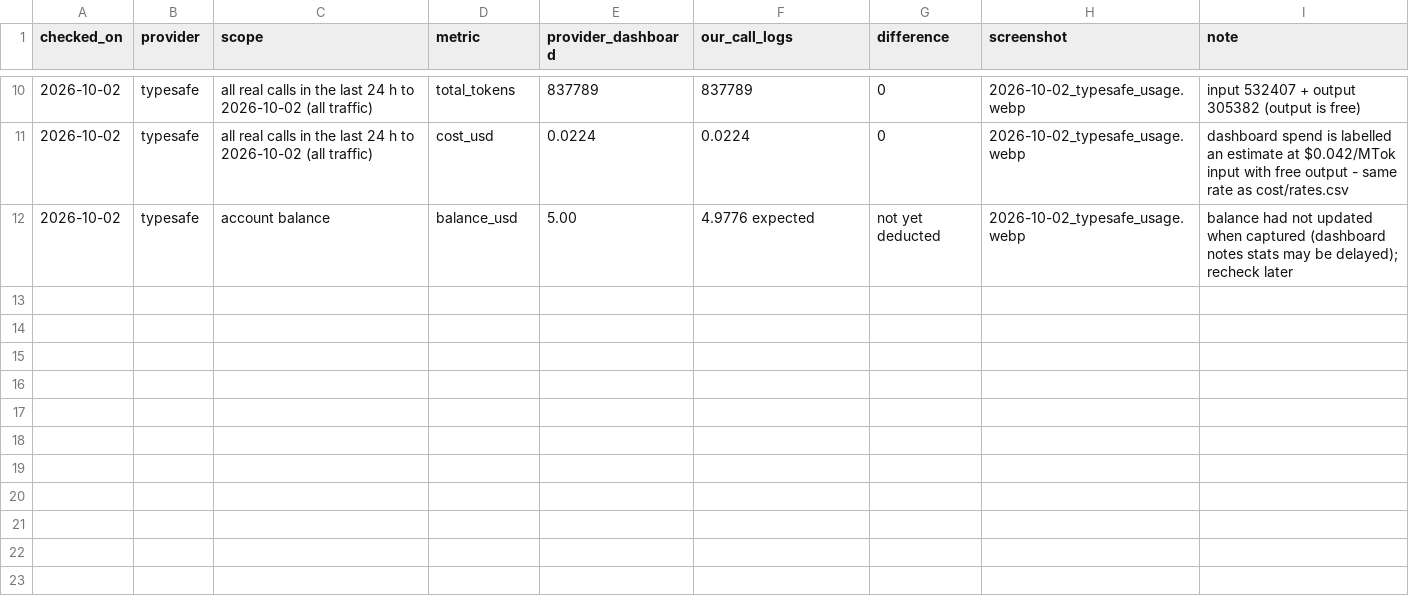
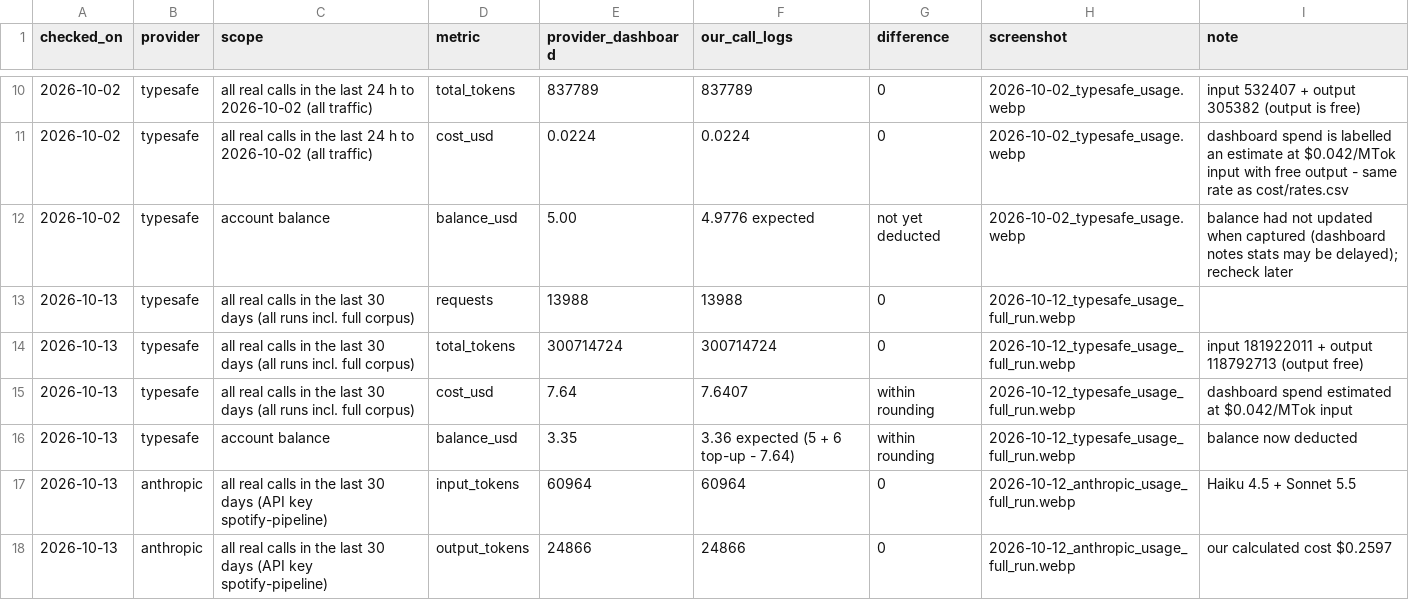
Before and after one commit to adamsamazin/spotify-review-pipeline, a CSV file: cost/reconciliation/reconciliation.csv, drawn as a sheet; only a part is shown, gaps mark what is left out.

```diff
--- a/cost/reconciliation/reconciliation.csv
+++ b/cost/reconciliation/reconciliation.csv
@@ -12 +12,7 @@ checked_on,provider,scope,metric,provider_dashboard,our_call_logs,difference,scr
 2026-10-02,typesafe,account balance,balance_usd,5.00,4.9776 expected,not yet deducted,2026-10-02_typesafe_usage.webp,balance had not updated when captured (dashboard notes stats may be delayed); recheck later
+2026-10-13,typesafe,all real calls in the last 30 days (all runs incl. full corpus),requests,13988,13988,0,2026-10-12_typesafe_usage_full_run.webp,
+2026-10-13,typesafe,all real calls in the last 30 days (all runs incl. full corpus),total_tokens,300714724,300714724,0,2026-10-12_typesafe_usage_full_run.webp,input 181922011 + output 118792713 (output free)
+2026-10-13,typesafe,all real calls in the last 30 days (all runs incl. full corpus),cost_usd,7.64,7.6407,within rounding,2026-10-12_typesafe_usage_full_run.webp,dashboard spend estimated at $0.042/MTok input
+2026-10-13,typesafe,account balance,balance_usd,3.35,3.36 expected (5 + 6 top-up - 7.64),within rounding,2026-10-12_typesafe_usage_full_run.webp,balance now deducted
+2026-10-13,anthropic,all real calls in the last 30 days (API key spotify-pipeline),input_tokens,60964,60964,0,2026-10-12_anthropic_usage_full_run.webp,Haiku 4.5 + Sonnet 5.5
+2026-10-13,anthropic,all real calls in the last 30 days (API key spotify-pipeline),output_tokens,24866,24866,0,2026-10-12_anthropic_usage_full_run.webp,our calculated cost $0.2597
```
Also changed, not shown: 4 other files.
